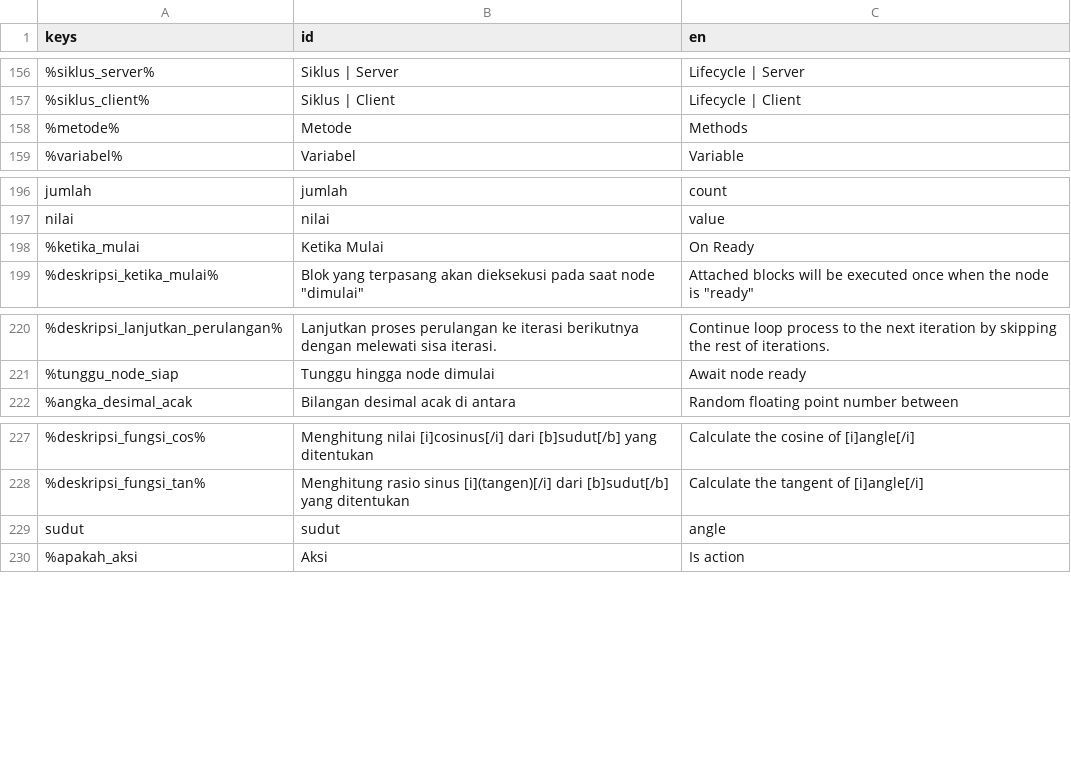
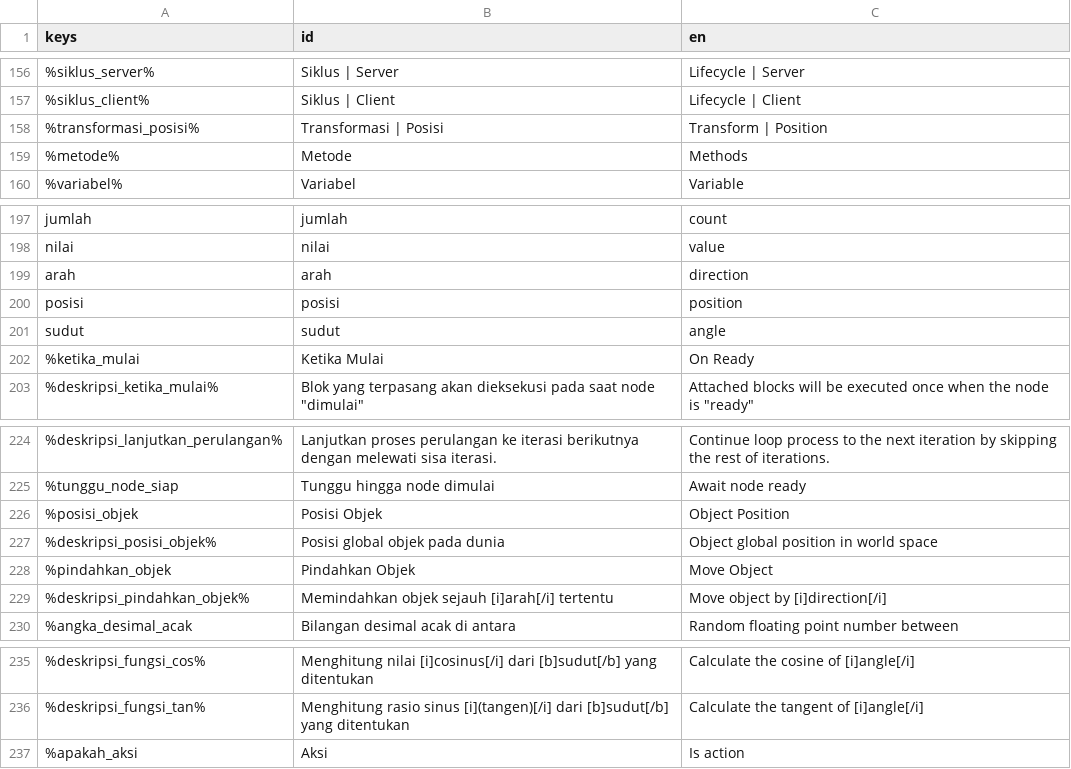
Before and after one commit to zinzui12345/dreamline, a CSV file: ui/bahasa/translasi.csv, drawn as a sheet; only a part is shown, gaps mark what is left out; the diff names each change by its address in the sheet, - before the commit and + after, or states it on an @@ line.

Commit message:
code block move object
add move object block to move object synchronously

```diff
--- a/ui/bahasa/translasi.csv
+++ b/ui/bahasa/translasi.csv
+row 158: %transformasi_posisi% | Transformasi | Posisi | Transform | Position
+row 199: arah | arah | direction
+row 200: posisi | posisi | position
@@ row 229 moved to row 201: sudut @@
+row 226: %posisi_objek | Posisi Objek | Object Position
+row 227: %deskripsi_posisi_objek% | Posisi global objek pada dunia | Object global position in world space
+row 228: %pindahkan_objek | Pindahkan Objek | Move Object
+row 229: %deskripsi_pindahkan_objek% | Memindahkan objek sejauh [i]arah[/i] tertentu | Move object by [i]direction[/i]
```
Also changed, not shown: 8 other files.
